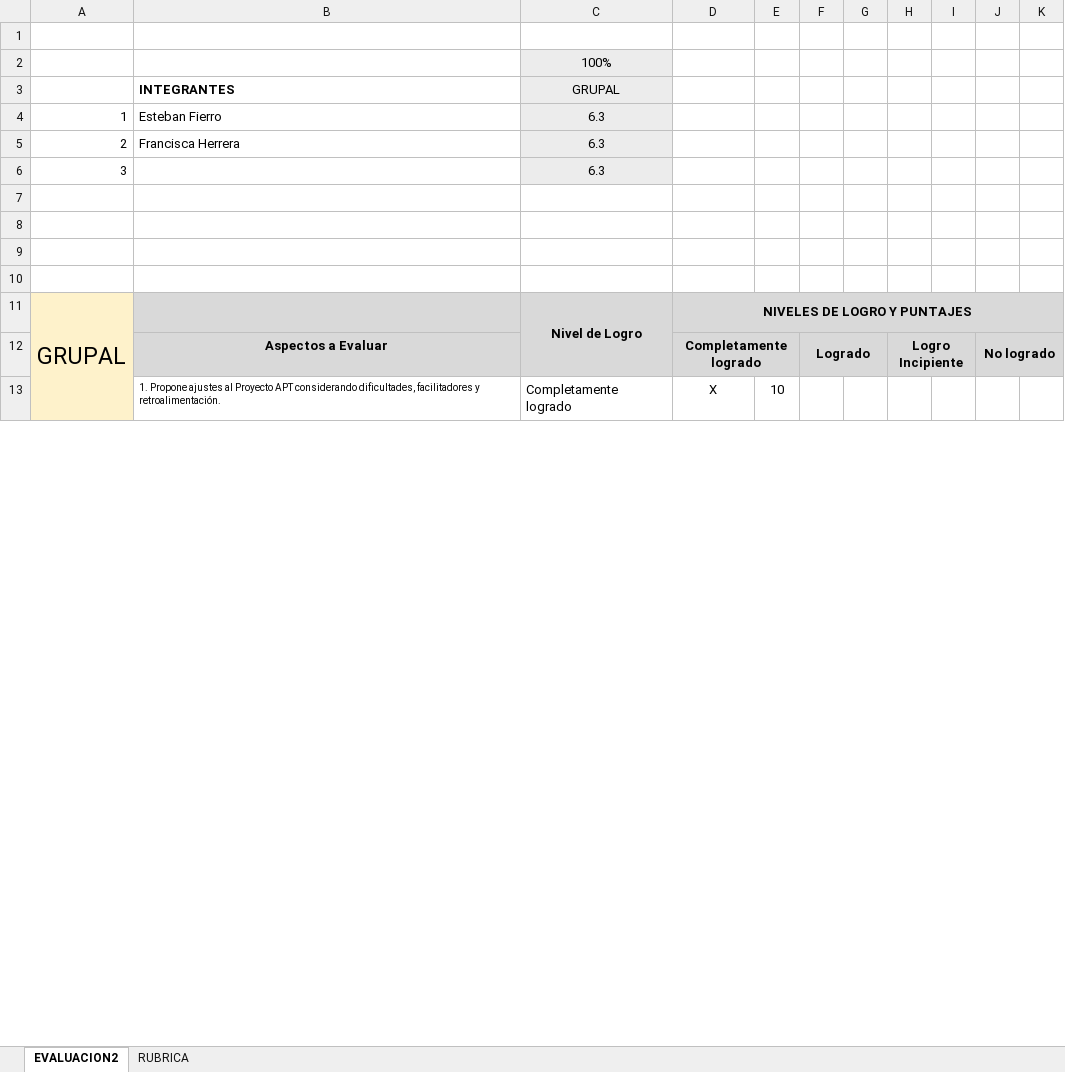
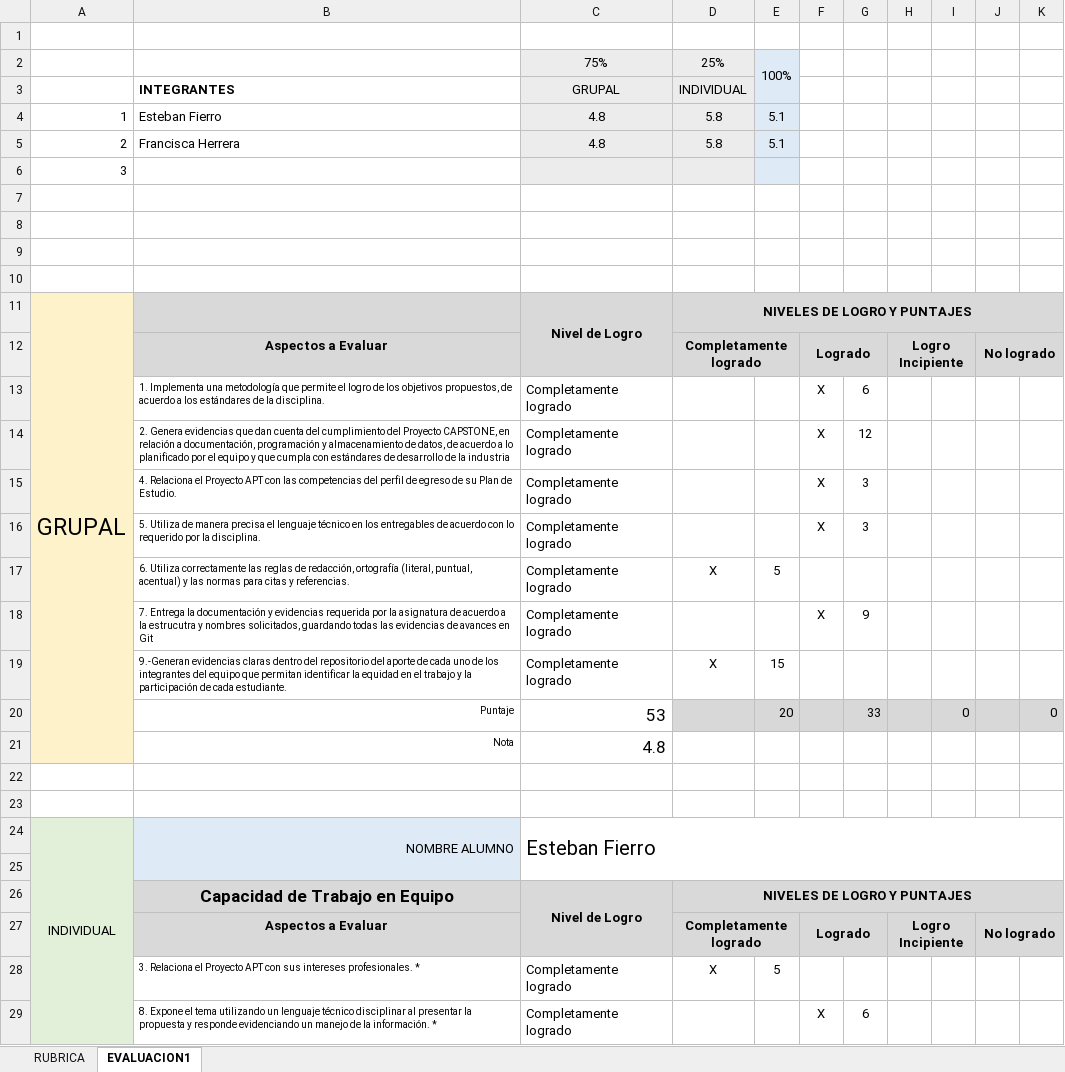
Before and after one commit to FcaHJ/Capstone_002D, an Excel workbook: Fase 2/Evidencias Grupales/PLANILLA DE EVALUACION FINAL FASE 2.xlsx, sheet EVALUACION1, drawn as a sheet; only a part is shown; values as stored, in another font and other column widths than the file's, no borders; conditional formats not drawn; removed rows and columns are numbered as before the commit, all else as after; the diff covers the shown part only; the diff names each change by its address in the sheet, - before the commit and + after, or states it on an @@ line.

Commit message:
Actualizacion plantilla de evaluacion

```diff
--- a/Fase 2/Evidencias Grupales/PLANILLA DE EVALUACION FINAL FASE 2.xlsx (sheet EVALUACION1)
+++ b/Fase 2/Evidencias Grupales/PLANILLA DE EVALUACION FINAL FASE 2.xlsx (sheet EVALUACION1)
-sheet tab: EVALUACION2
+sheet tab: EVALUACION1
@@ sheet tab order changed: RUBRICA | EVALUACION1 @@
-row 2:  |  | 100%
+row 2:  |  | 75% | 25% | 100%
-D3: (empty)
+D3: INDIVIDUAL
-D3:D6 fill: none
+D3:D6 fill: #ECECEC
-C4:C5: 6.3
+C4:C5: 4.8
-D4:D5: (empty)
+D4:D5: 5.8
-E4:E5: (empty)
+E4:E5: 5.1
-E4:E6 fill: none
+E4:E6 fill: #DEEAF6
-C6: 6.3
+C6: (empty)
-A11:A22 merged
+A11:A21 merged
+row 13:  | 1. Implementa una metodología que permite el logro de los objetivos propuestos, de acuerdo a los estándares de la disciplina. | Completamente logrado |  |  | X | 6
+row 14:  | 2. Genera evidencias que dan cuenta del cumplimiento del Proyecto CAPSTONE, en relación a documentación, programación y almacenamiento de datos, de acuerdo a lo planificado por el equipo y que cumpla con estándares de desarrollo de la industria | Completamente logrado |  |  | X | 12
+row 15:  | 4. Relaciona el Proyecto APT con las competencias del perfil de egreso de su Plan de Estudio. | Completamente logrado |  |  | X | 3
+row 16:  | 5. Utiliza de manera precisa el lenguaje técnico en los entregables de acuerdo con lo requerido por la disciplina. | Completamente logrado |  |  | X | 3
+row 17:  | 6. Utiliza correctamente las reglas de redacción, ortografía (literal, puntual, acentual) y las normas para citas y referencias. | Completamente logrado | X | 5
+row 18:  | 7. Entrega la documentación y evidencias requerida por la asignatura de acuerdo a la estrucutra y nombres solicitados, guardando todas las evidencias de avances en Git | Completamente logrado |  |  | X | 9
+row 19:  | 9.-Generan evidencias claras dentro del repositorio del aporte de cada uno de los integrantes del equipo que permitan identificar la equidad en el trabajo y la participación de cada estudiante. | Completamente logrado | X | 15
+row 20:  | Puntaje | 53 |  | 20 |  | 33 |  | 0 |  | 0
+row 21:  | Nota | 4.8
+row 22: (empty)
+row 23: (empty)
+row 24: INDIVIDUAL | NOMBRE ALUMNO | Esteban Fierro
+row 25: (empty)
+row 26:  | Capacidad de Trabajo en Equipo | Nivel de Logro | NIVELES DE LOGRO Y PUNTAJES
+row 27:  | Aspectos a Evaluar |  | Completamente logrado |  | Logrado |  | Logro Incipiente |  | No logrado
-B28: 1. Propone ajustes al Proyecto APT considerando dificultades, facilitadores y retroalimentación.
+B28: 3. Relaciona el Proyecto APT con sus intereses profesionales. *
-E28: 10
+E28: 5
+row 29:  | 8. Expone el tema utilizando un lenguaje técnico disciplinar al presentar la propuesta y responde evidenciando un manejo de la información. * | Completamente logrado |  |  | X | 6
```
Also changed, not shown: 20 added rows, 4 removed rows and 10 edited cells elsewhere in this sheet, sheet RUBRICA, formulas that keep their value, Fase 3/Evidencias Grupales/PLANILLA DE EVALUACIÓN FASE 3.xlsx.
